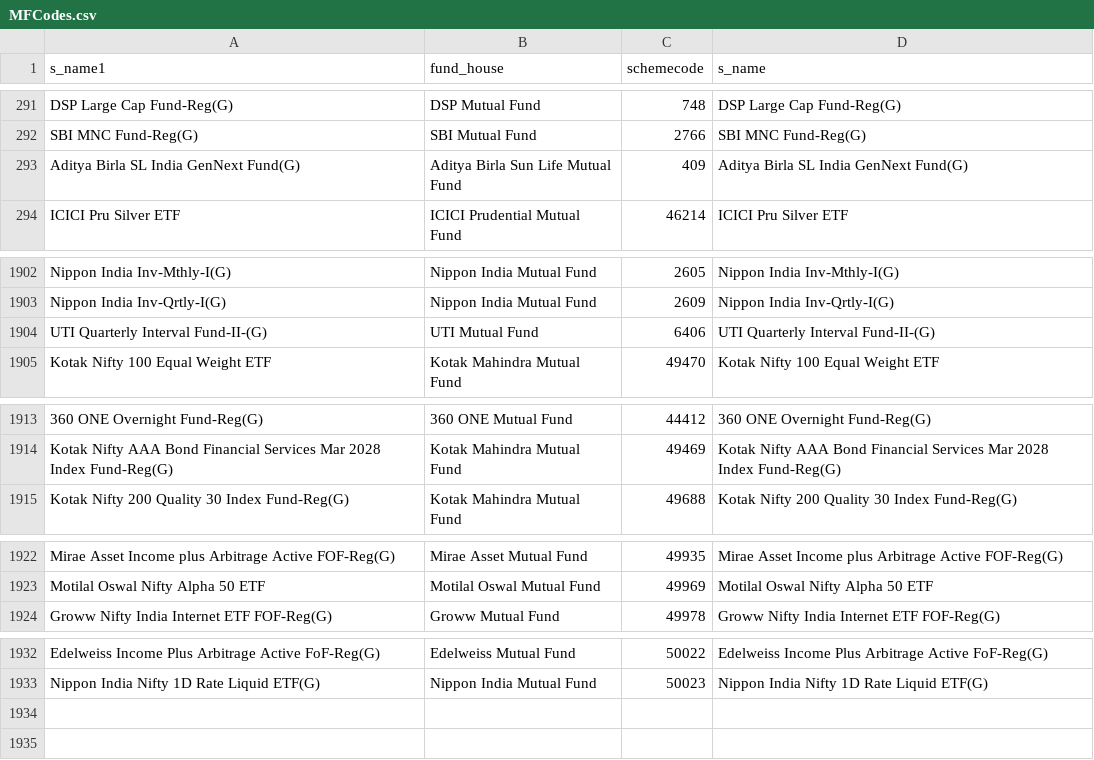
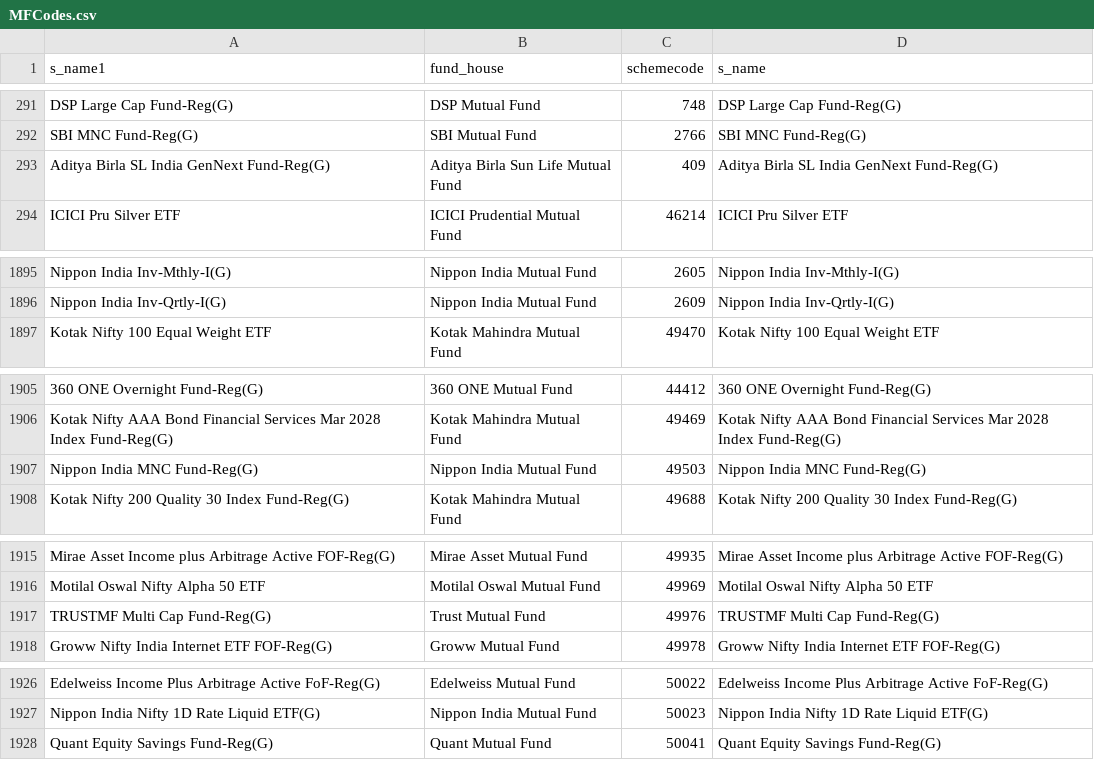
Before and after one commit to nikunjbaheti/MF_Debt_Holdings, a CSV file: MFCodes.csv, drawn as a sheet; only a part is shown, gaps mark what is left out; removed rows and columns are numbered as before the commit, all else as after; the diff covers the shown part only; the diff names each change by its address in the sheet, - before the commit and + after, or states it on an @@ line.

```diff
--- a/MFCodes.csv
+++ b/MFCodes.csv
-A293 (s_name1): Aditya Birla SL India GenNext Fund(G)
+A293 (s_name1): Aditya Birla SL India GenNext Fund-Reg(G)
-D293 (s_name): Aditya Birla SL India GenNext Fund(G)
+D293 (s_name): Aditya Birla SL India GenNext Fund-Reg(G)
-row 1904: UTI Quarterly Interval Fund-II-(G) | UTI Mutual Fund | 6406 | UTI Quarterly Interval Fund-II-(G)
+row 1907: Nippon India MNC Fund-Reg(G) | Nippon India Mutual Fund | 49503 | Nippon India MNC Fund-Reg(G)
+row 1917: TRUSTMF Multi Cap Fund-Reg(G) | Trust Mutual Fund | 49976 | TRUSTMF Multi Cap Fund-Reg(G)
+row 1928: Quant Equity Savings Fund-Reg(G) | Quant Mutual Fund | 50041 | Quant Equity Savings Fund-Reg(G)
```
Also changed, not shown: 7 removed rows and 2 edited cells elsewhere in this file.
